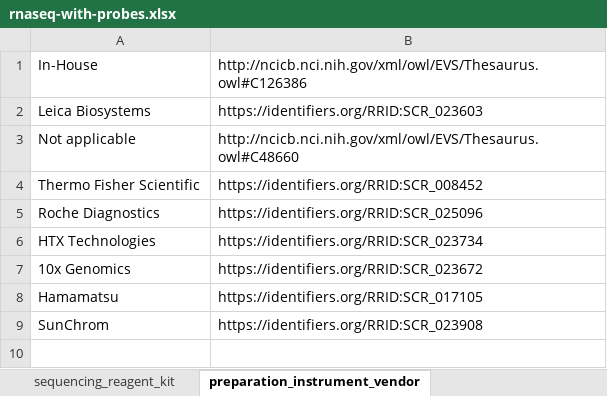
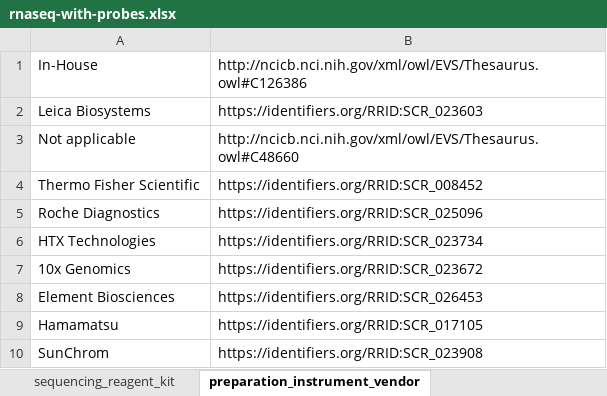
Before and after one commit to hubmapconsortium/dataset-metadata-spreadsheet, an Excel workbook: rnaseq-with-probes/latest/rnaseq-with-probes.xlsx, sheet preparation_instrument_vendor, drawn as a sheet; values as stored, in another font and other column widths than the file's, no borders; the diff names each change by its address in the sheet, - before the commit and + after, or states it on an @@ line.

Commit message:
Added Element Biosciences and its product AVITI and reagent kit
Closes #72, #73

```diff
--- a/rnaseq-with-probes/latest/rnaseq-with-probes.xlsx (sheet preparation_instrument_vendor)
+++ b/rnaseq-with-probes/latest/rnaseq-with-probes.xlsx (sheet preparation_instrument_vendor)
+row 8: Element Biosciences | https://identifiers.org/RRID:SCR_026453
```
Also changed, not shown: sheet acquisition_instrument_model, sheet preparation_instrument_model, sheet acquisition_instrument_vendor, sheet sequencing_reagent_kit, sheet dataset_type, sheet .metadata, rnaseq-with-probes/v5.0.0/rnaseq-with-probes-v5.0.0.xlsx, 2 other files.
